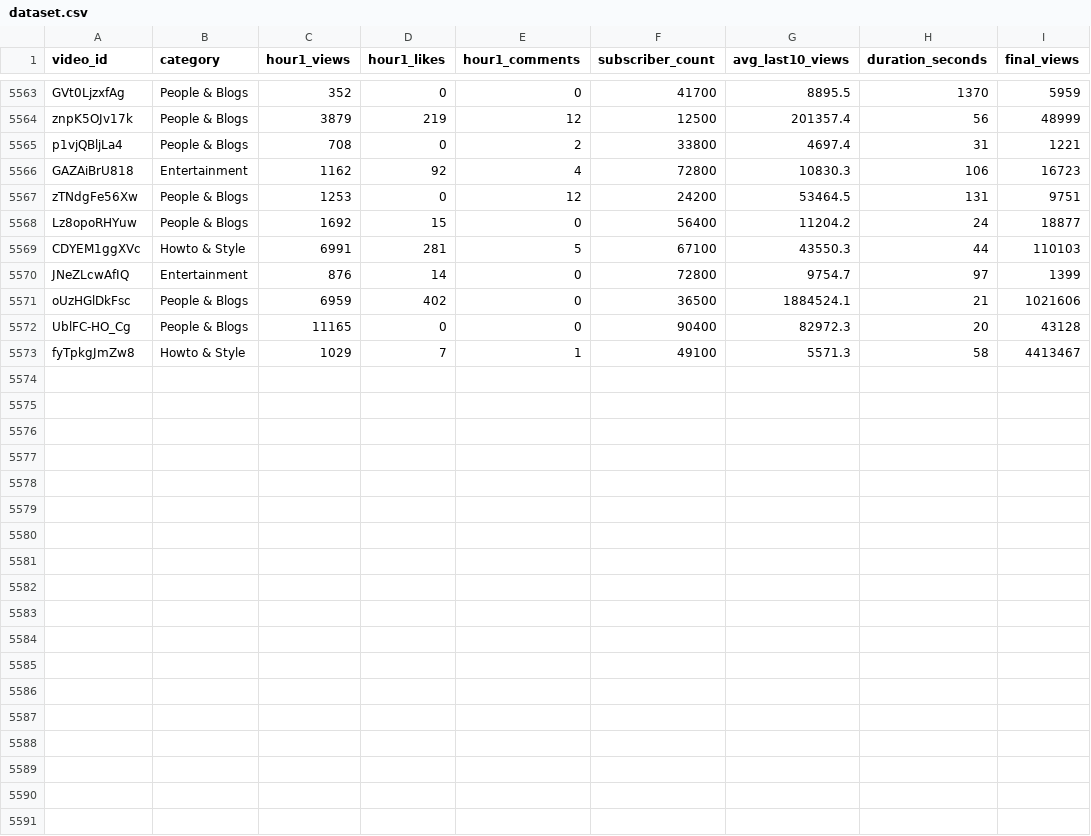
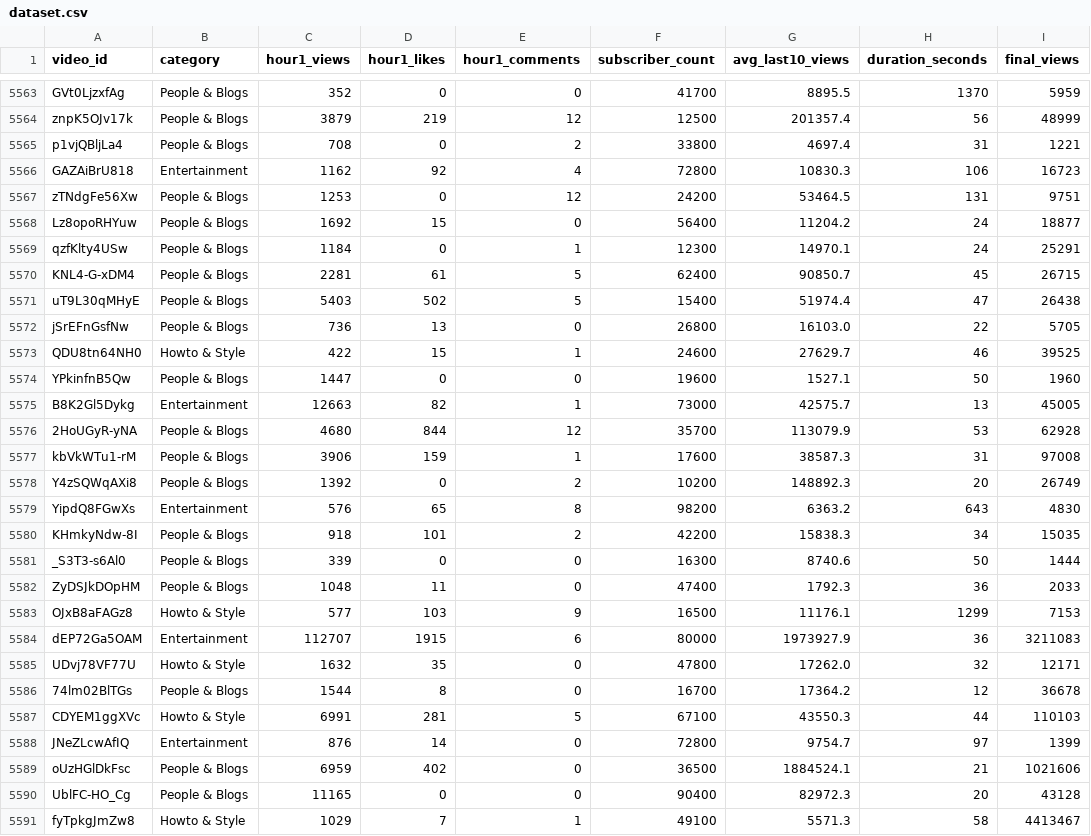
Before and after one commit to jaskiratkalra26/Youtube-Data-Extraction-Pipeline, a CSV file: dataset.csv, drawn as a sheet; only a part is shown, gaps mark what is left out; the diff names each change by its address in the sheet, - before the commit and + after, or states it on an @@ line.

```diff
--- a/dataset.csv
+++ b/dataset.csv
+row 5569: qzfKlty4USw | People & Blogs | 1184 | 0 | 1 | 12300 | 14970.1 | 24 | 25291
+row 5570: KNL4-G-xDM4 | People & Blogs | 2281 | 61 | 5 | 62400 | 90850.7 | 45 | 26715
+row 5571: uT9L30qMHyE | People & Blogs | 5403 | 502 | 5 | 15400 | 51974.4 | 47 | 26438
+row 5572: jSrEFnGsfNw | People & Blogs | 736 | 13 | 0 | 26800 | 16103.0 | 22 | 5705
+row 5573: QDU8tn64NH0 | Howto & Style | 422 | 15 | 1 | 24600 | 27629.7 | 46 | 39525
+row 5574: YPkinfnB5Qw | People & Blogs | 1447 | 0 | 0 | 19600 | 1527.1 | 50 | 1960
+row 5575: B8K2Gl5Dykg | Entertainment | 12663 | 82 | 1 | 73000 | 42575.7 | 13 | 45005
+row 5576: 2HoUGyR-yNA | People & Blogs | 4680 | 844 | 12 | 35700 | 113079.9 | 53 | 62928
+row 5577: kbVkWTu1-rM | People & Blogs | 3906 | 159 | 1 | 17600 | 38587.3 | 31 | 97008
+row 5578: Y4zSQWqAXi8 | People & Blogs | 1392 | 0 | 2 | 10200 | 148892.3 | 20 | 26749
+row 5579: YipdQ8FGwXs | Entertainment | 576 | 65 | 8 | 98200 | 6363.2 | 643 | 4830
+row 5580: KHmkyNdw-8I | People & Blogs | 918 | 101 | 2 | 42200 | 15838.3 | 34 | 15035
+row 5581: _S3T3-s6Al0 | People & Blogs | 339 | 0 | 0 | 16300 | 8740.6 | 50 | 1444
+row 5582: ZyDSJkDOpHM | People & Blogs | 1048 | 11 | 0 | 47400 | 1792.3 | 36 | 2033
+row 5583: OJxB8aFAGz8 | Howto & Style | 577 | 103 | 9 | 16500 | 11176.1 | 1299 | 7153
+row 5584: dEP72Ga5OAM | Entertainment | 112707 | 1915 | 6 | 80000 | 1973927.9 | 36 | 3211083
+row 5585: UDvj78VF77U | Howto & Style | 1632 | 35 | 0 | 47800 | 17262.0 | 32 | 12171
+row 5586: 74lm02BlTGs | People & Blogs | 1544 | 8 | 0 | 16700 | 17364.2 | 12 | 36678
```
Also changed, not shown: final_data.csv, hour1_data.csv, 1 other file.
